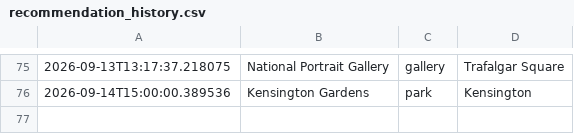
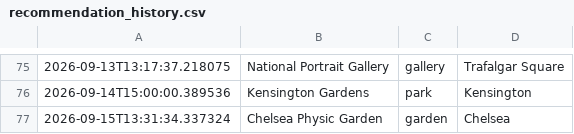
Before and after one commit to olioldfield83/ai-weather-agent, a CSV file: recommendation_history.csv, drawn as a sheet; only a part is shown, gaps mark what is left out.

```diff
--- a/recommendation_history.csv
+++ b/recommendation_history.csv
@@ -76 +76,2 @@
 2026-09-14T15:00:00.389536,Kensington Gardens,park,Kensington
+2026-09-15T13:31:34.337324,Chelsea Physic Garden,garden,Chelsea
```
